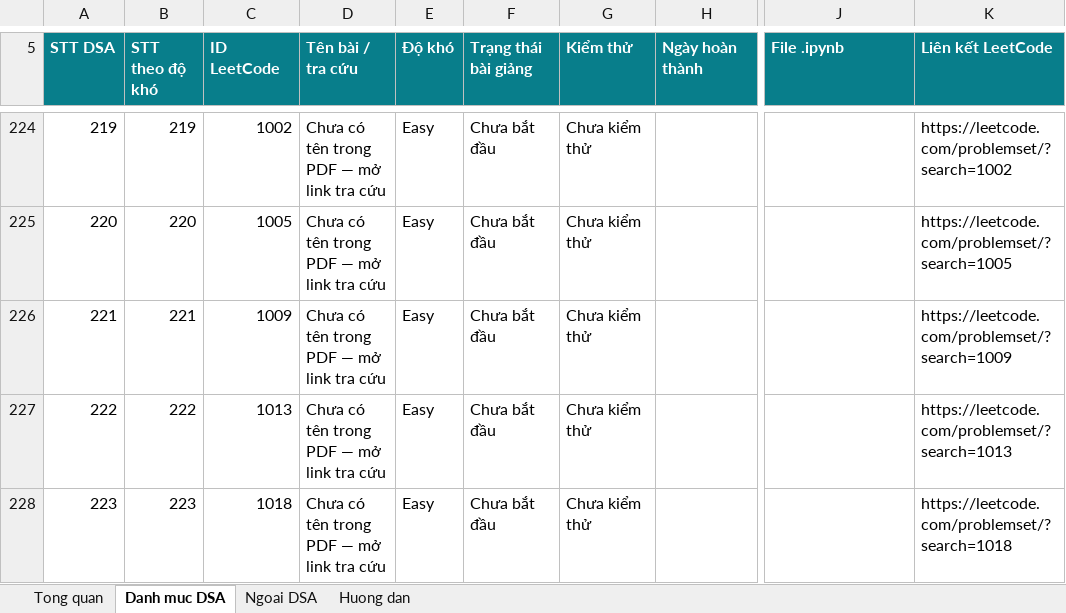
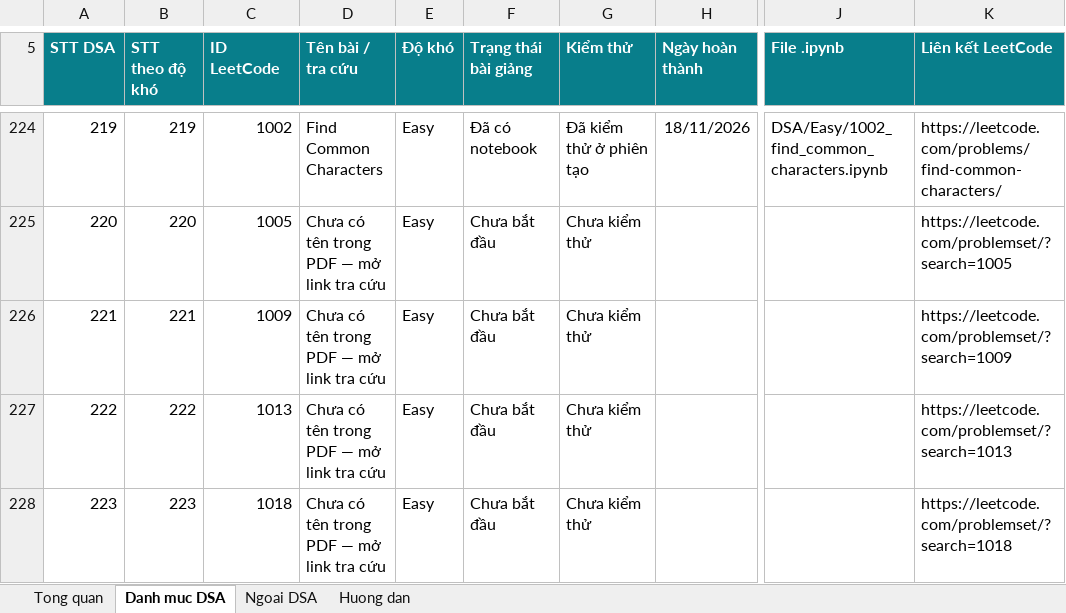
Before and after one commit to lhaochen118-ship-it/LeetCode, an Excel workbook: LeetCode_DSA_Python_3711_Theo_Doi_Tao_Bai_Giang.xlsx, sheet Danh muc DSA, drawn as a sheet; only a part is shown, gaps mark what is left out; values as stored, in another font and other column widths than the file's, no borders; conditional formats and table styles not drawn; the diff covers the shown part only; the diff names each change by its address in the sheet, - before the commit and + after, or states it on an @@ line.

```diff
--- a/LeetCode_DSA_Python_3711_Theo_Doi_Tao_Bai_Giang.xlsx (sheet Danh muc DSA)
+++ b/LeetCode_DSA_Python_3711_Theo_Doi_Tao_Bai_Giang.xlsx (sheet Danh muc DSA)
-D224 (Tên bài / tra cứu): Chưa có tên trong PDF — mở link tra cứu
+D224 (Tên bài / tra cứu): Find Common Characters
-F224 (Trạng thái bài giảng): Chưa bắt đầu
+F224 (Trạng thái bài giảng): Đã có notebook
-G224 (Kiểm thử): Chưa kiểm thử
+G224 (Kiểm thử): Đã kiểm thử ở phiên tạo
-H224 (Ngày hoàn thành): (empty)
+H224 (Ngày hoàn thành): 18/11/2026
-J224 (File .ipynb): (empty)
+J224 (File .ipynb): DSA/Easy/1002_find_common_characters.ipynb
-K224 (Liên kết LeetCode): https://leetcode.com/problemset/?search=1002
+K224 (Liên kết LeetCode): https://leetcode.com/problems/find-common-characters/
```
Also changed, not shown: 114 edited cells elsewhere in this sheet, 12 other files.
